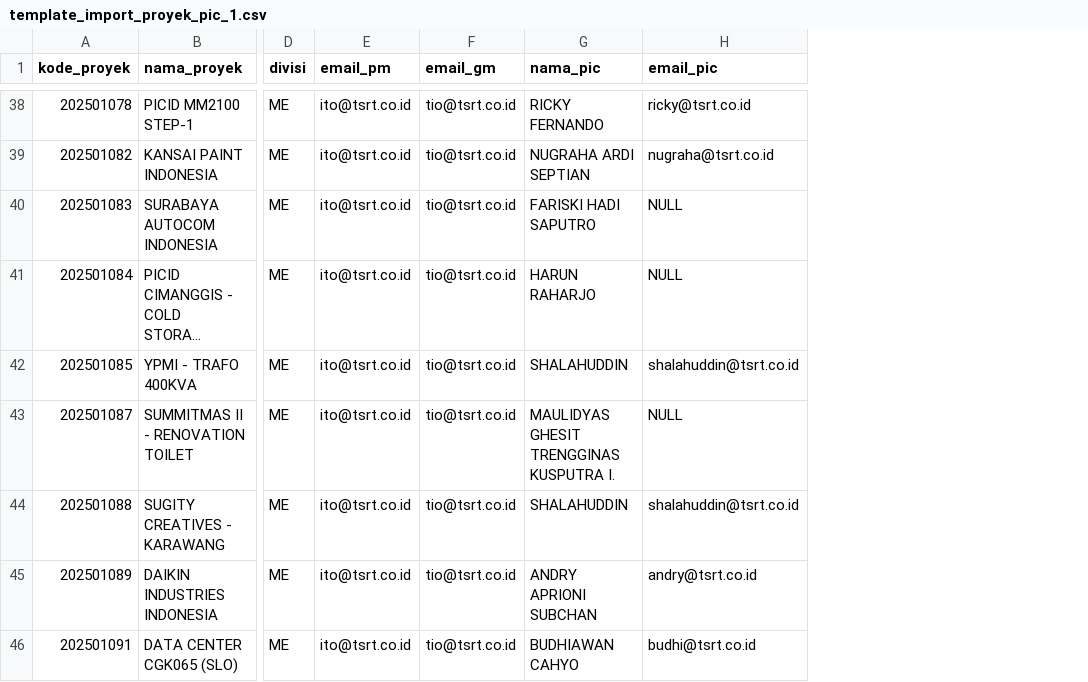
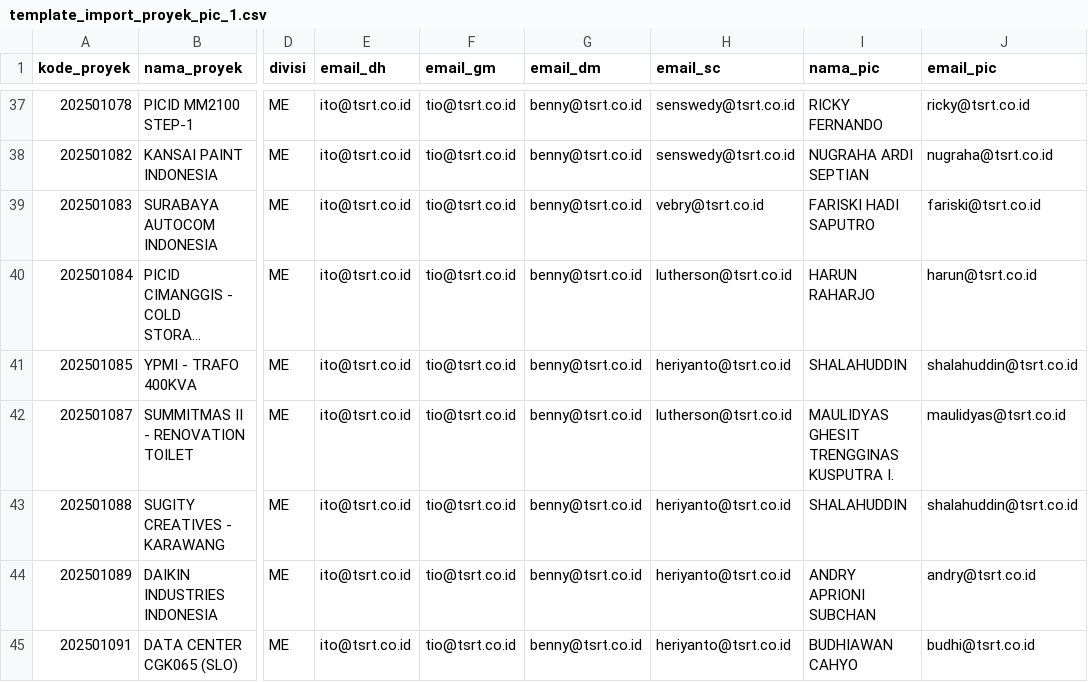
Before and after one commit to nurfirman/SiteTracker, a CSV file: docs/template_import_proyek_pic_1.csv, drawn as a sheet; only a part is shown, gaps mark what is left out; long unchanged cells end in …; addresses are those after the commit; the diff covers the shown part only; the diff names each change by its address in the sheet, - before the commit and + after, or states it on an @@ line.

```diff
--- a/docs/template_import_proyek_pic_1.csv
+++ b/docs/template_import_proyek_pic_1.csv
+column G (email_dm), rows 37-45: all benny@tsrt.co.id
+column H (email_sc), rows 37-45: senswedy@tsrt.co.id | senswedy@tsrt.co.id | vebry@tsrt.co.id | lutherson@tsrt.co.id | heriyanto@tsrt.co.id | lutherson@tsrt.co.id | heriyanto@tsrt.co.id | heriyanto@tsrt.co.id | heriyanto@tsrt.co.id
-E1: email_pm
+E1: email_dh
-J39 (email_pic): NULL
+J39 (email_pic): fariski@tsrt.co.id
-J40 (email_pic): NULL
+J40 (email_pic): harun@tsrt.co.id
-J42 (email_pic): NULL
+J42 (email_pic): maulidyas@tsrt.co.id
```
Also changed, not shown: 2 removed rows and 13 edited cells elsewhere in this file, 5 other files.
